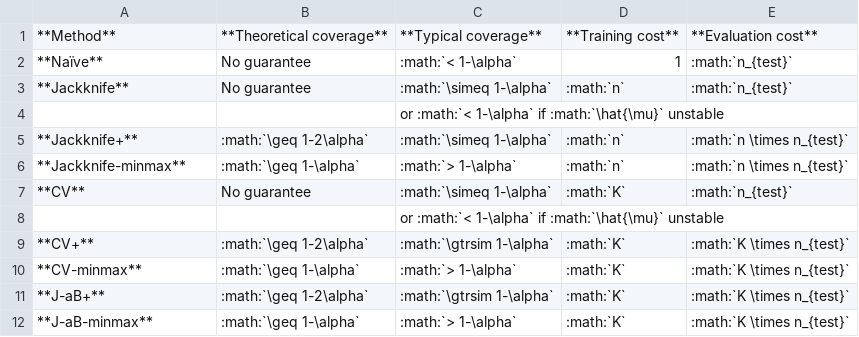
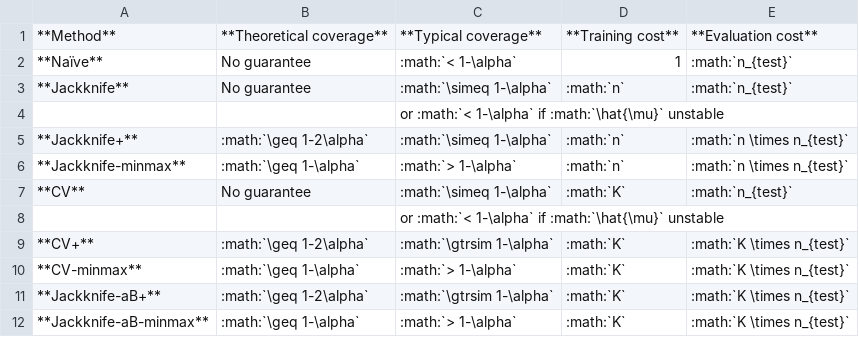
Before and after one commit to scikit-learn-contrib/MAPIE, a CSV file: doc/images/comp-methods.csv, drawn as a sheet.

```diff
--- a/doc/images/comp-methods.csv
+++ b/doc/images/comp-methods.csv
@@ -10,3 +10,3 @@
 **CV-minmax**,:math:`\geq 1-\alpha`,:math:`> 1-\alpha`,:math:`K`,:math:`K \times n_{test}`
-**J-aB+**,:math:`\geq 1-2\alpha`,:math:`\gtrsim 1-\alpha`,:math:`K`,:math:`K \times n_{test}`
-**J-aB-minmax**,:math:`\geq 1-\alpha`,:math:`> 1-\alpha`,:math:`K`,:math:`K \times n_{test}`
+**Jackknife-aB+**,:math:`\geq 1-2\alpha`,:math:`\gtrsim 1-\alpha`,:math:`K`,:math:`K \times n_{test}`
+**Jackknife-aB-minmax**,:math:`\geq 1-\alpha`,:math:`> 1-\alpha`,:math:`K`,:math:`K \times n_{test}`
```
Also changed, not shown: 1 other file.
